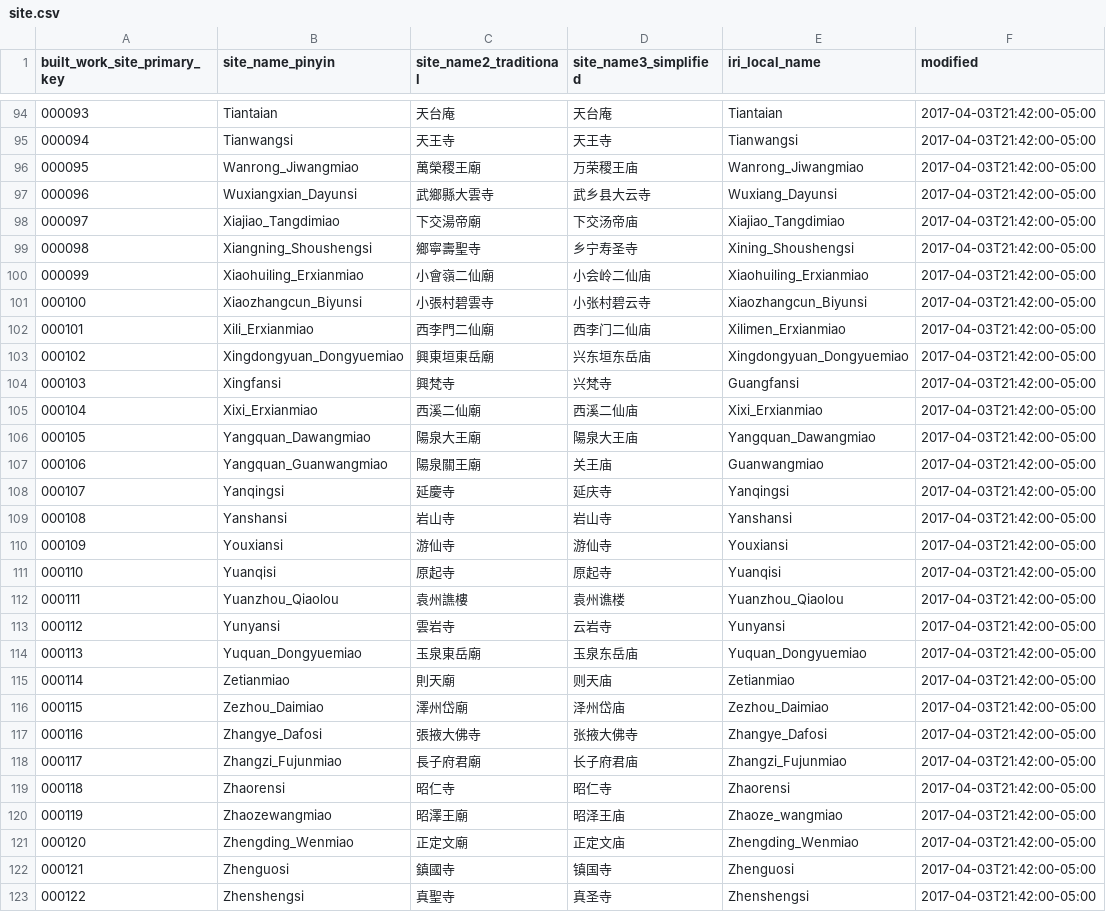
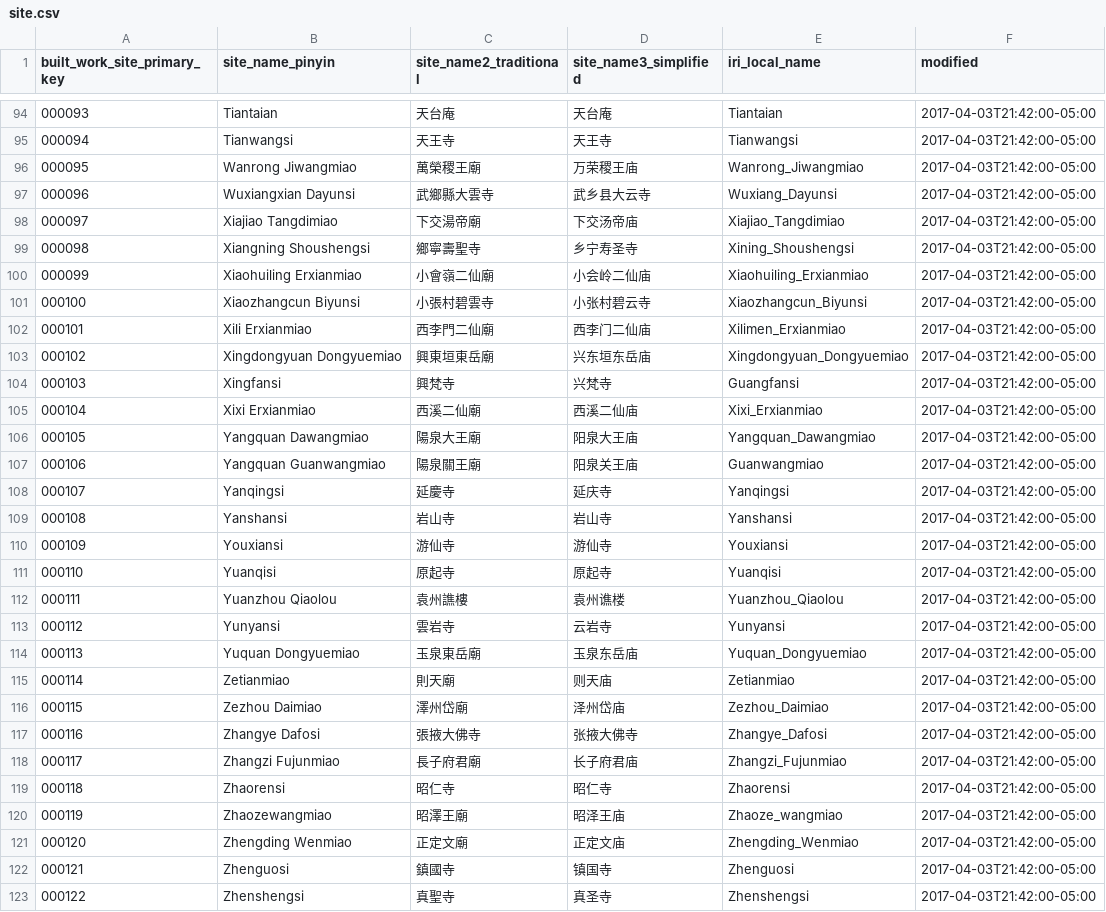
Before and after one commit to VandyVRC/tcadrt, a CSV file: site/site.csv, drawn as a sheet; only a part is shown, gaps mark what is left out; the diff covers the shown part only; the diff names each change by its address in the sheet, - before the commit and + after, or states it on an @@ line.

Commit message:
update site names

```diff
--- a/site/site.csv
+++ b/site/site.csv
-B96 (site_name_pinyin): Wanrong_Jiwangmiao
+B96 (site_name_pinyin): Wanrong Jiwangmiao
-B97 (site_name_pinyin): Wuxiangxian_Dayunsi
+B97 (site_name_pinyin): Wuxiangxian Dayunsi
-B98 (site_name_pinyin): Xiajiao_Tangdimiao
+B98 (site_name_pinyin): Xiajiao Tangdimiao
-B99 (site_name_pinyin): Xiangning_Shoushengsi
+B99 (site_name_pinyin): Xiangning Shoushengsi
-B100 (site_name_pinyin): Xiaohuiling_Erxianmiao
+B100 (site_name_pinyin): Xiaohuiling Erxianmiao
-B101 (site_name_pinyin): Xiaozhangcun_Biyunsi
+B101 (site_name_pinyin): Xiaozhangcun Biyunsi
-B102 (site_name_pinyin): Xili_Erxianmiao
+B102 (site_name_pinyin): Xili Erxianmiao
-B103 (site_name_pinyin): Xingdongyuan_Dongyuemiao
+B103 (site_name_pinyin): Xingdongyuan Dongyuemiao
-B105 (site_name_pinyin): Xixi_Erxianmiao
+B105 (site_name_pinyin): Xixi Erxianmiao
-B106 (site_name_pinyin): Yangquan_Dawangmiao
+B106 (site_name_pinyin): Yangquan Dawangmiao
-D106 (site_name3_simplified): 陽泉大王庙
+D106 (site_name3_simplified): 阳泉大王庙
-B107 (site_name_pinyin): Yangquan_Guanwangmiao
+B107 (site_name_pinyin): Yangquan Guanwangmiao
-D107 (site_name3_simplified): 关王庙
+D107 (site_name3_simplified): 阳泉关王庙
-B112 (site_name_pinyin): Yuanzhou_Qiaolou
+B112 (site_name_pinyin): Yuanzhou Qiaolou
-B114 (site_name_pinyin): Yuquan_Dongyuemiao
+B114 (site_name_pinyin): Yuquan Dongyuemiao
-B116 (site_name_pinyin): Zezhou_Daimiao
+B116 (site_name_pinyin): Zezhou Daimiao
-B117 (site_name_pinyin): Zhangye_Dafosi
+B117 (site_name_pinyin): Zhangye Dafosi
-B118 (site_name_pinyin): Zhangzi_Fujunmiao
+B118 (site_name_pinyin): Zhangzi Fujunmiao
-B121 (site_name_pinyin): Zhengding_Wenmiao
+B121 (site_name_pinyin): Zhengding Wenmiao
```
Also changed, not shown: 44 edited cells elsewhere in this file, 1 other file.
